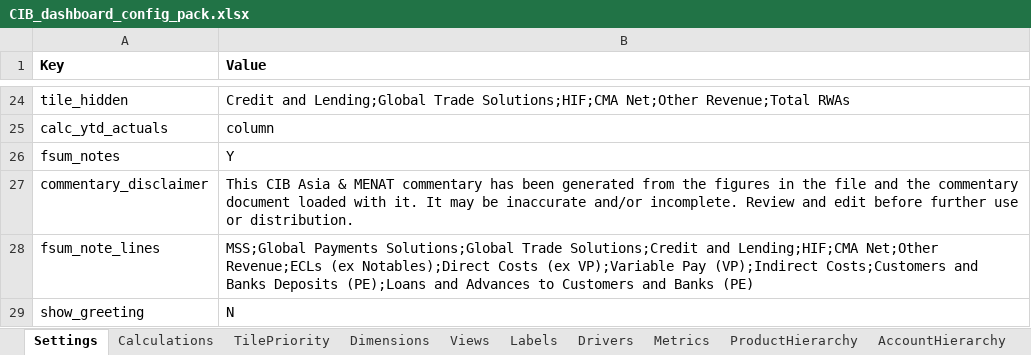
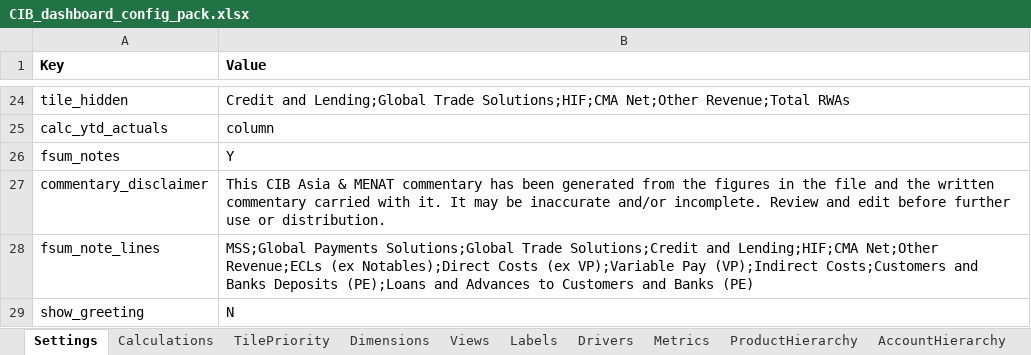
Before and after one commit to hsbprakash-jpg/Myrep, an Excel workbook: iwpb-sg-dashboard/CIB_dashboard_config_pack.xlsx, sheet Settings, drawn as a sheet; only a part is shown, gaps mark what is left out; values as stored, in another font and other column widths than the file's, no borders; the diff names each change by its address in the sheet, - before the commit and + after, or states it on an @@ line.

```diff
--- a/iwpb-sg-dashboard/CIB_dashboard_config_pack.xlsx (sheet Settings)
+++ b/iwpb-sg-dashboard/CIB_dashboard_config_pack.xlsx (sheet Settings)
-B27 (Value): …and the commentary document loaded with it.…
+B27 (Value): …and the written commentary carried with it.…
```
Also changed, not shown: 1 other file.
